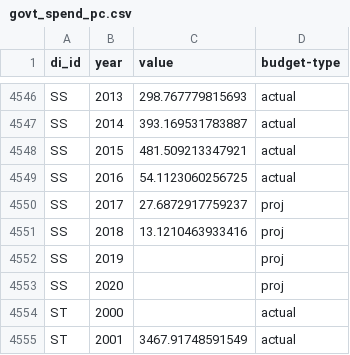
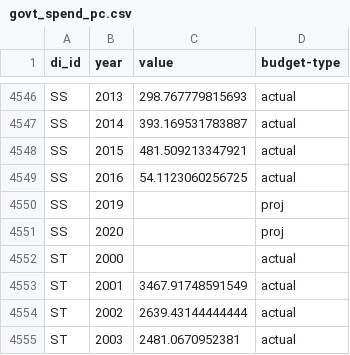
Before and after one commit to devinit/domestic_finance_2018, a CSV file: output/govt_spend_pc.csv, drawn as a sheet; only a part is shown, gaps mark what is left out; the shorter side is filled out with more unchanged rows.

```diff
--- a/output/govt_spend_pc.csv
+++ b/output/govt_spend_pc.csv
@@ -4549,4 +4549,2 @@
 "SS","2016",54.1123060256725,"actual"
-"SS","2017",27.6872917759237,"proj"
-"SS","2018",13.1210463933416,"proj"
 "SS","2019",,"proj"
```
Also changed, not shown: output/non-grant-revenue-ppp-capita.csv, output/total-revenue-ppp-capita.csv, 2 other files.
